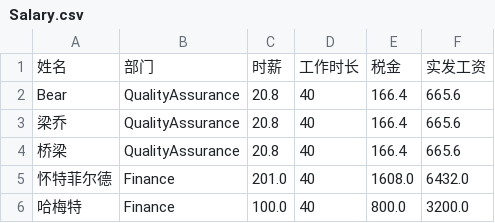
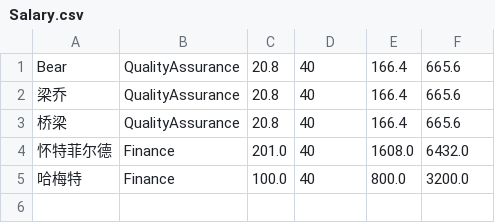
Before and after one commit to PlusOneZ/CanFactory, a CSV file: src/main/java/Management/HumanResources/FinancialSystem/Salary.csv, drawn as a sheet; the diff names each change by its address in the sheet, - before the commit and + after, or states it on an @@ line.

```diff
--- a/src/main/java/Management/HumanResources/FinancialSystem/Salary.csv
+++ b/src/main/java/Management/HumanResources/FinancialSystem/Salary.csv
-row 1: 姓名 | 部门 | 时薪 | 工作时长 | 税金 | 实发工资
```
Also changed, not shown: 1 other file.
